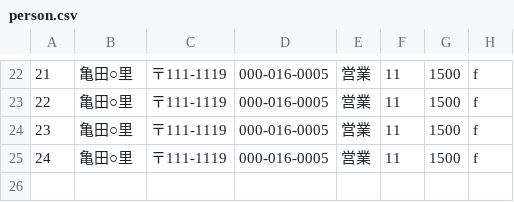
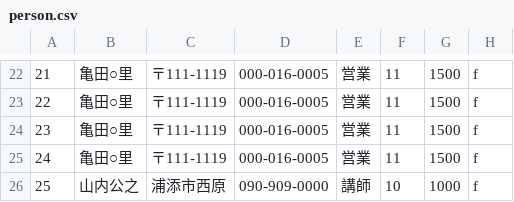
Before and after one commit to KimiyukiYamauchi/pbl.2015, a CSV file: sample/person.csv, drawn as a sheet; only a part is shown, gaps mark what is left out.

```diff
--- a/sample/person.csv
+++ b/sample/person.csv
@@ -25 +25,2 @@
 24,亀田○里,〒111-1119,000-016-0005,営業,11,1500,f
+25,山内公之,浦添市西原,090-909-0000,講師,10,1000,f
```
Also changed, not shown: 1 other file.
